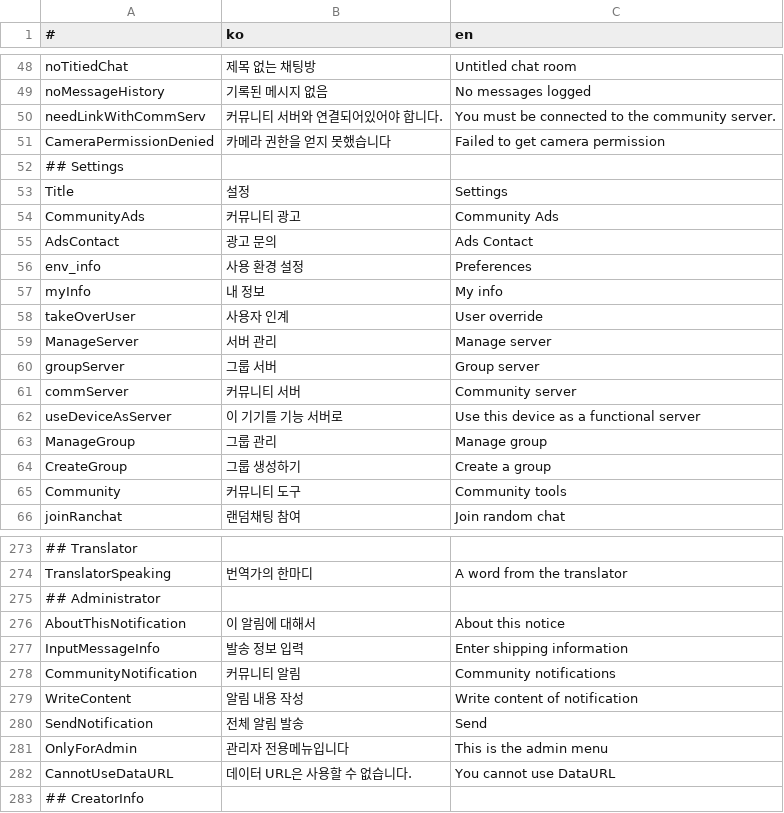
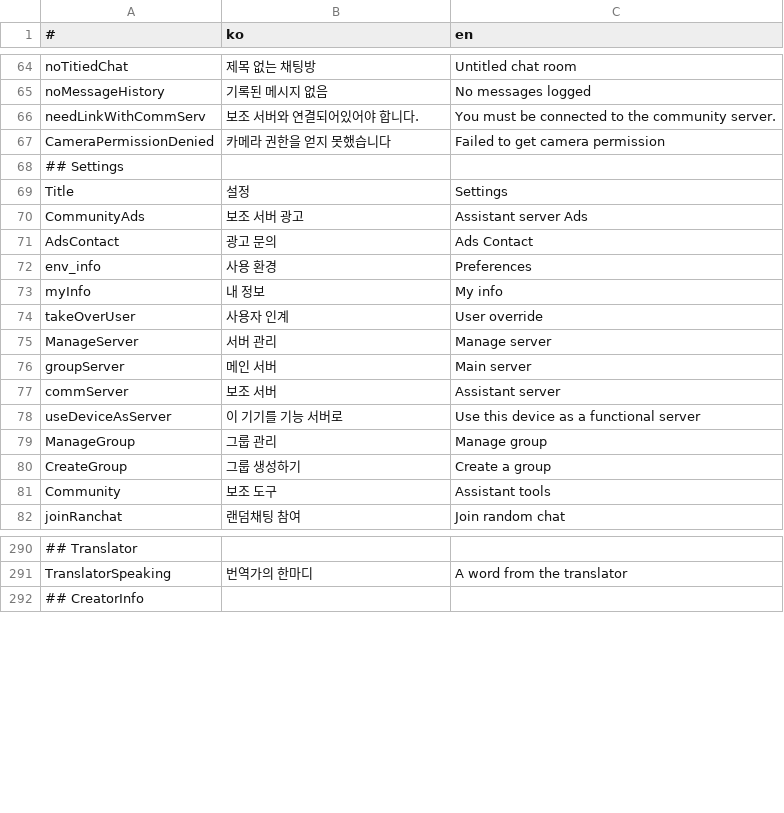
Before and after one commit to is2you2/is2you2.github.io, a CSV file: pjcone_pwa/assets/data/translate.csv, drawn as a sheet; only a part is shown, gaps mark what is left out; removed rows and columns are numbered as before the commit, all else as after; the diff covers the shown part only; the diff names each change by its address in the sheet, - before the commit and + after, or states it on an @@ line.

```diff
--- a/pjcone_pwa/assets/data/translate.csv
+++ b/pjcone_pwa/assets/data/translate.csv
-B66 (ko): 커뮤니티 서버와 연결되어있어야 합니다.
+B66 (ko): 보조 서버와 연결되어있어야 합니다.
-B70 (ko): 커뮤니티 광고
+B70 (ko): 보조 서버 광고
-C70 (en): Community Ads
+C70 (en): Assistant server Ads
-B72 (ko): 사용 환경 설정
+B72 (ko): 사용 환경
-B76 (ko): 그룹 서버
+B76 (ko): 메인 서버
-C76 (en): Group server
+C76 (en): Main server
-B77 (ko): 커뮤니티 서버
+B77 (ko): 보조 서버
-C77 (en): Community server
+C77 (en): Assistant server
-B81 (ko): 커뮤니티 도구
+B81 (ko): 보조 도구
-C81 (en): Community tools
+C81 (en): Assistant tools
@@ row 275 moved to row 6: ## Administrator @@
@@ row 276 moved to row 10: AboutThisNotification @@
@@ row 277 moved to row 11: InputMessageInfo @@
-row 278: CommunityNotification | 커뮤니티 알림 | Community notifications
@@ row 279 moved to row 13: WriteContent @@
@@ row 280 moved to row 14: SendNotification @@
@@ row 281 moved to row 15: OnlyForAdmin @@
@@ row 282 moved to row 16: CannotUseDataURL @@
```
Also changed, not shown: 10 added rows and 15 edited cells elsewhere in this file, 19 other files.
